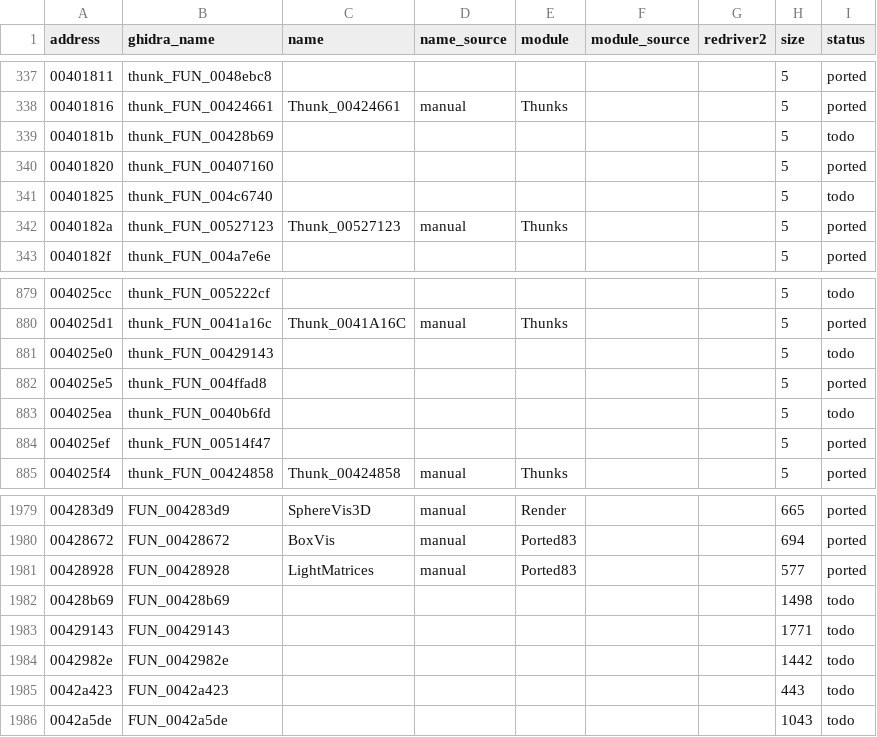
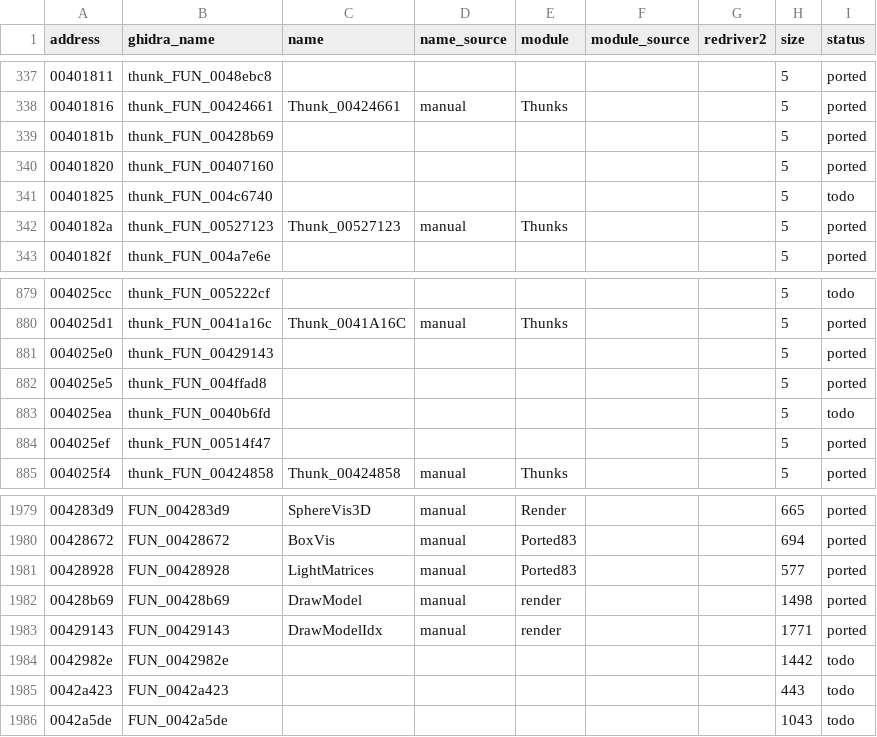
Before and after one commit to r331/driver, a CSV file: docs/functions.csv, drawn as a sheet; only a part is shown, gaps mark what is left out.

Commit message:
v1.29: P84_DrawModel/DrawModelIdx (рисование модели блока карты)

```diff
--- a/docs/functions.csv
+++ b/docs/functions.csv
@@ -338,3 +338,3 @@ address,ghidra_name,name,name_source,module,module_source,redriver2,size,status
 00401816,thunk_FUN_00424661,Thunk_00424661,manual,Thunks,,,5,ported
-0040181b,thunk_FUN_00428b69,,,,,,5,todo
+0040181b,thunk_FUN_00428b69,,,,,,5,ported
 00401820,thunk_FUN_00407160,,,,,,5,ported
@@ -880,3 +880,3 @@ address,ghidra_name,name,name_source,module,module_source,redriver2,size,status
 004025d1,thunk_FUN_0041a16c,Thunk_0041A16C,manual,Thunks,,,5,ported
-004025e0,thunk_FUN_00429143,,,,,,5,todo
+004025e0,thunk_FUN_00429143,,,,,,5,ported
 004025e5,thunk_FUN_004ffad8,,,,,,5,ported
@@ -1981,4 +1981,4 @@ address,ghidra_name,name,name_source,module,module_source,redriver2,size,status
 00428928,FUN_00428928,LightMatrices,manual,Ported83,,,577,ported
-00428b69,FUN_00428b69,,,,,,1498,todo
-00429143,FUN_00429143,,,,,,1771,todo
+00428b69,FUN_00428b69,DrawModel,manual,render,,,1498,ported
+00429143,FUN_00429143,DrawModelIdx,manual,render,,,1771,ported
 0042982e,FUN_0042982e,,,,,,1442,todo
```
Also changed, not shown: 12 other files.
